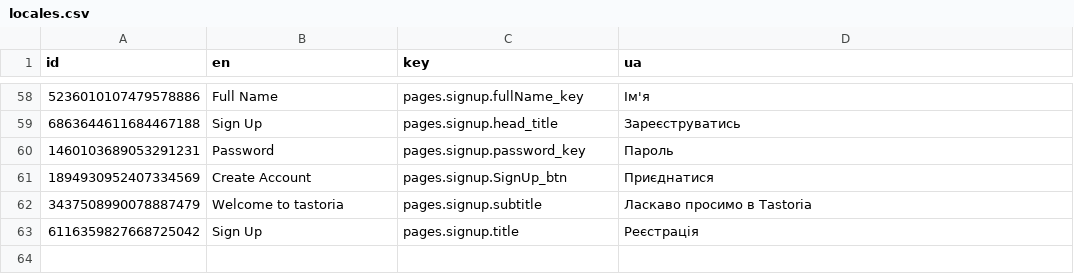
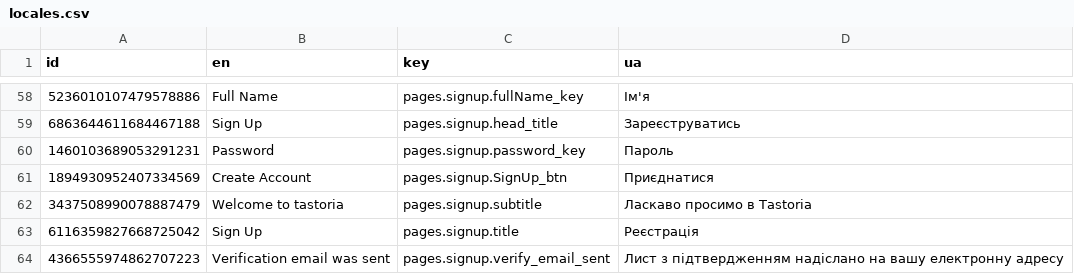
Before and after one commit to pustovitDmytro/tastoria, a CSV file: src/locales/locales.csv, drawn as a sheet; only a part is shown, gaps mark what is left out.

Commit message:
Fix: change verification flow

```diff
--- a/src/locales/locales.csv
+++ b/src/locales/locales.csv
@@ -63 +63,2 @@ id,en,key,ua
 6116359827668725042,Sign Up,pages.signup.title,Реєстрація
+4366555974862707223,Verification email was sent,pages.signup.verify_email_sent,Лист з підтвердженням надіслано на вашу електронну адресу
```
Also changed, not shown: 11 other files.
